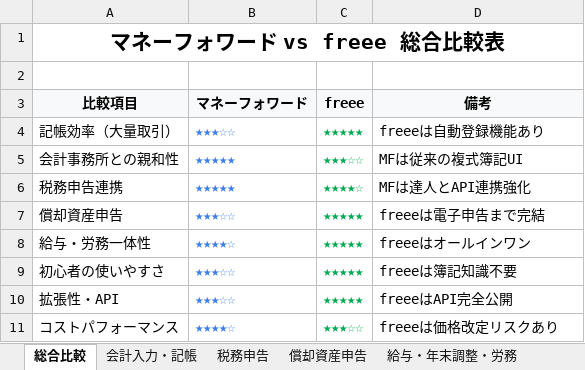
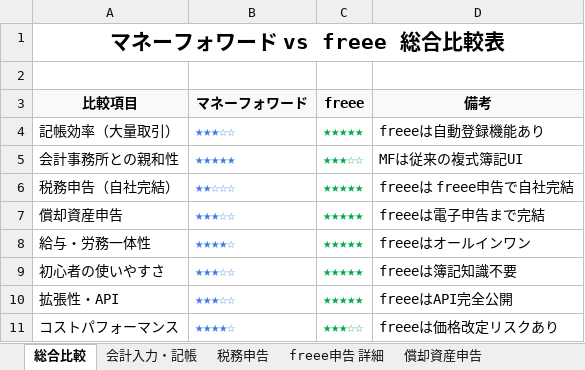
Before and after one commit to Ezark213/business-application, an Excel workbook: ms-expense-app/docs/mf-freee-comparison.xlsx, sheet 総合比較, drawn as a sheet; values as stored, in another font and other column widths than the file's, no borders; removed rows and columns are numbered as before the commit, all else as after; the diff names each change by its address in the sheet, - before the commit and + after, or states it on an @@ line.

```diff
--- a/ms-expense-app/docs/mf-freee-comparison.xlsx (sheet 総合比較)
+++ b/ms-expense-app/docs/mf-freee-comparison.xlsx (sheet 総合比較)
+sheet tab: freee申告 詳細
-row 6: 税務申告連携 | ★★★★★ | ★★★★☆ | MFは達人とAPI連携強化
+row 6: 税務申告（自社完結） | ★★☆☆☆ | ★★★★★ | freeeは freee申告で自社完結
```
Also changed, not shown: sheet 税務申告, sheet 料金プラン, sheet 推奨シナリオ, sheet 償却資産申告, sheet 給与・年末調整・労務, 1 other file.
